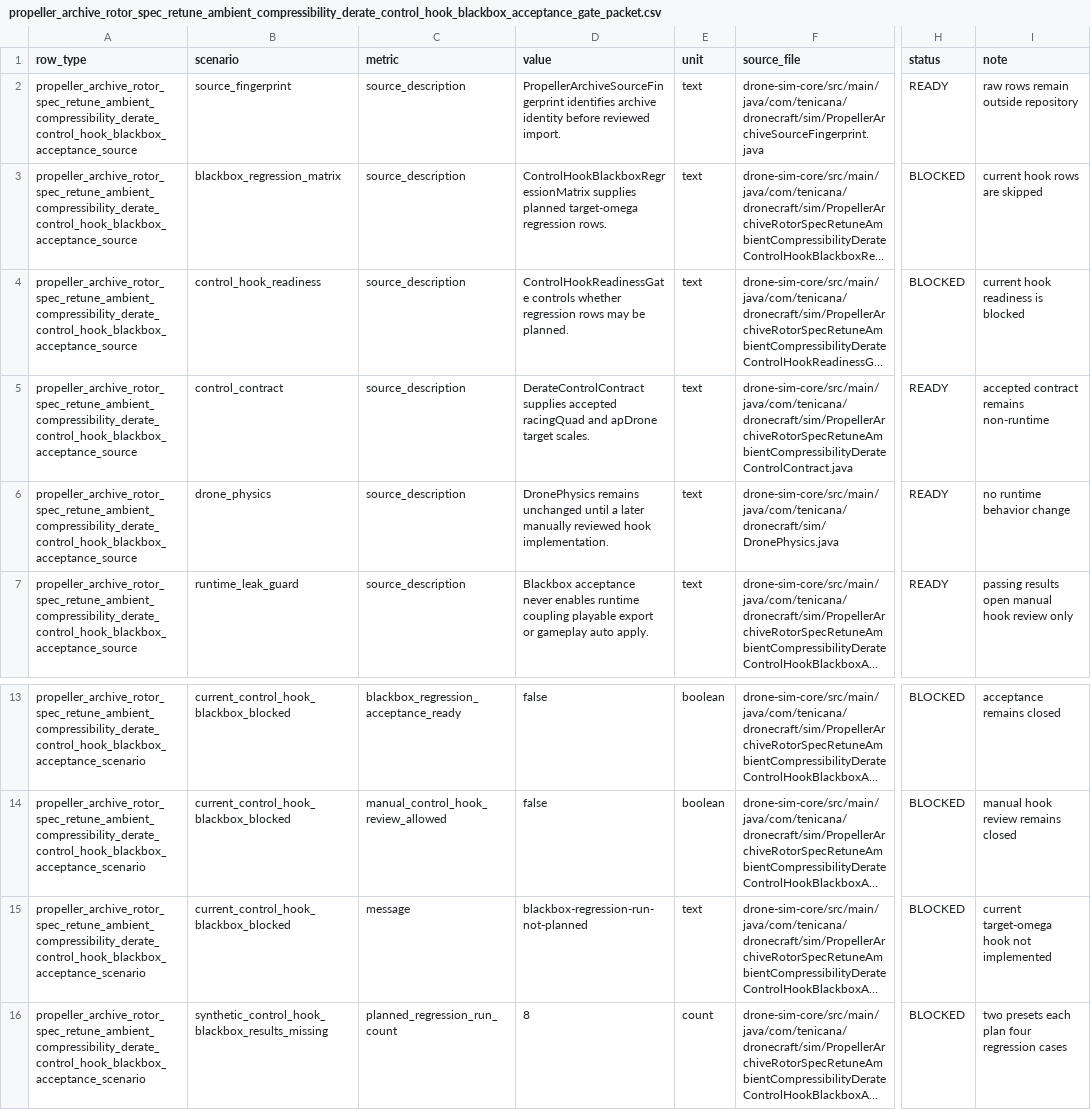
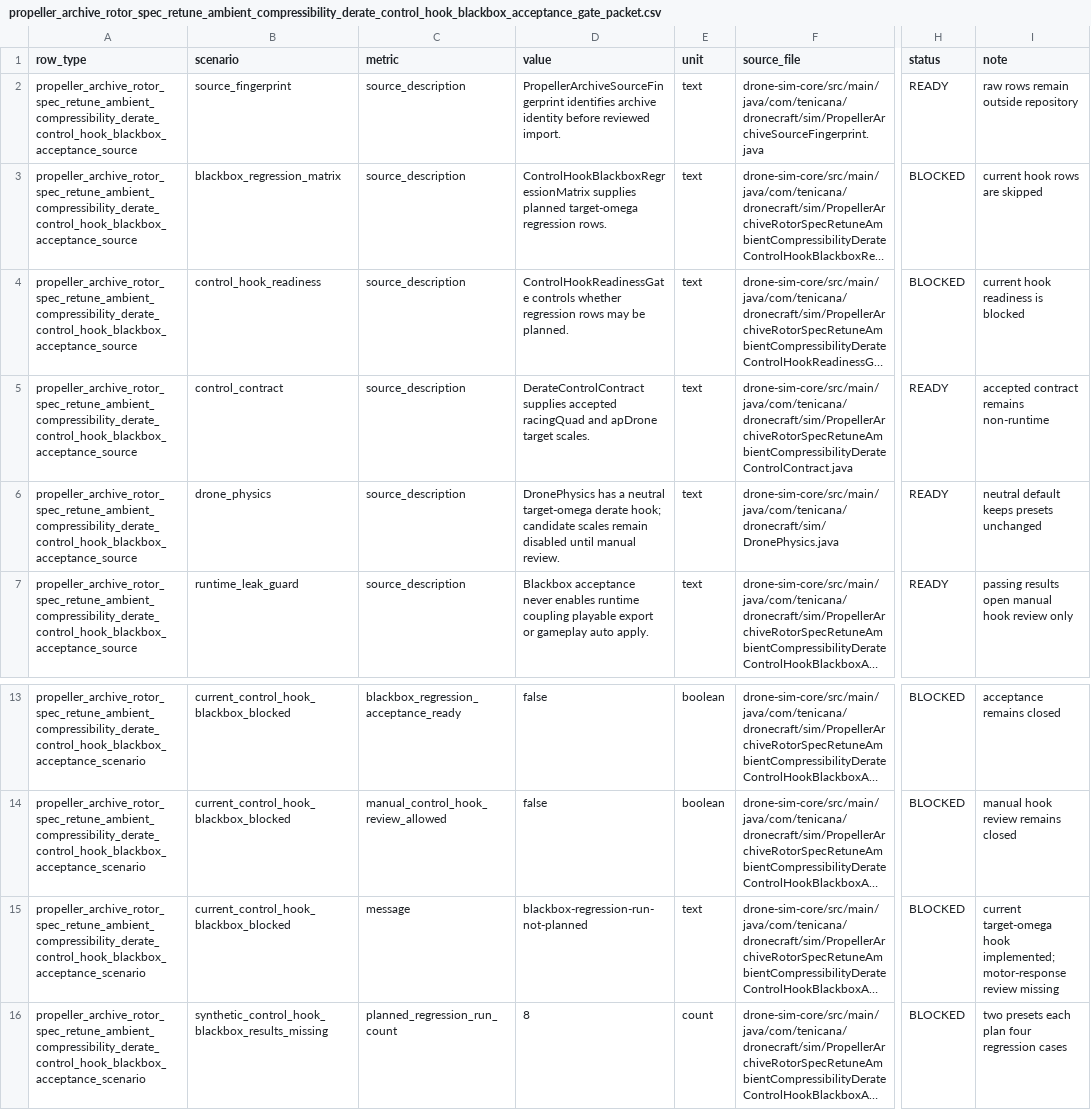
Before and after one commit to SakalioLabs/FPV-Dronecraft, a CSV file: docs/data/propeller_archive_rotor_spec_retune_ambient_compressibility_derate_control_hook_blackbox_acceptance_gate_packet.csv, drawn as a sheet; only a part is shown, gaps mark what is left out; long unchanged cells end in …; the diff names each change by its address in the sheet, - before the commit and + after, or states it on an @@ line.

```diff
--- a/docs/data/propeller_archive_rotor_spec_retune_ambient_compressibility_derate_control_hook_blackbox_acceptance_gate_packet.csv
+++ b/docs/data/propeller_archive_rotor_spec_retune_ambient_compressibility_derate_control_hook_blackbox_acceptance_gate_packet.csv
-D6 (value): DronePhysics remains unchanged until a later manually reviewed hook implementation.
+D6 (value): DronePhysics has a neutral target-omega derate hook; candidate scales remain disabled until manual review.
-I6 (note): no runtime behavior change
+I6 (note): neutral default keeps presets unchanged
-I15 (note): …target-omega hook not implemented
+I15 (note): …target-omega hook implemented; motor-response review missing
```
Also changed, not shown: docs/data/propeller_archive_rotor_spec_retune_ambient_compressibility_derate_control_contract_packet.csv, docs/data/propeller_archive_rotor_spec_retune_ambient_compressibility_derate_control_hook_blackbox_regression_matrix_packet.csv, 16 other files.
